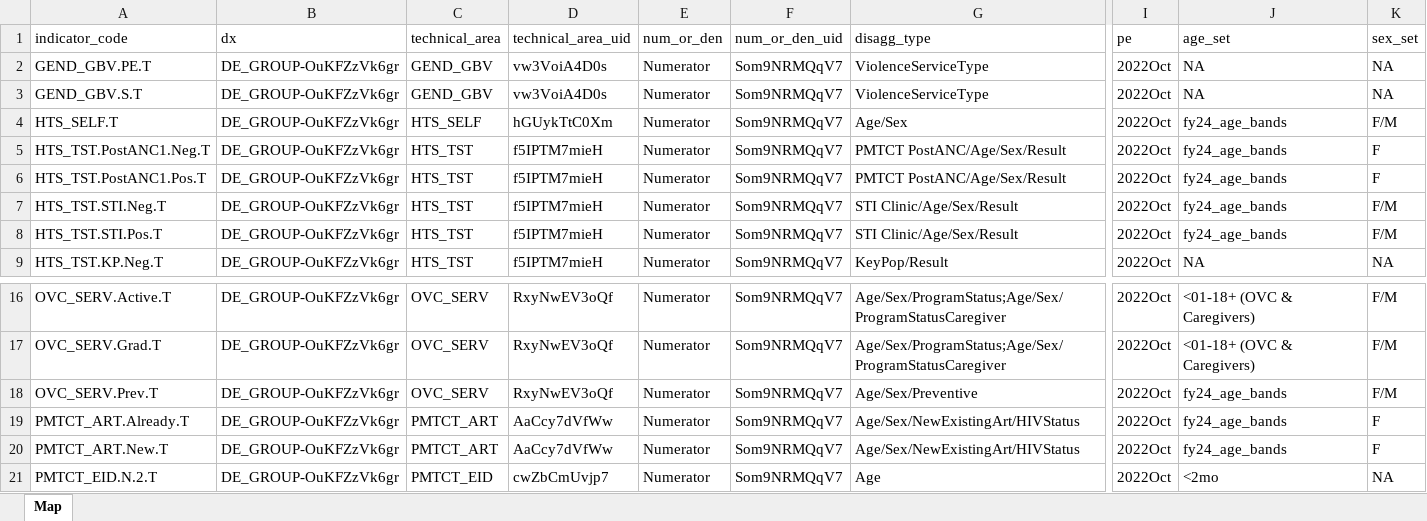
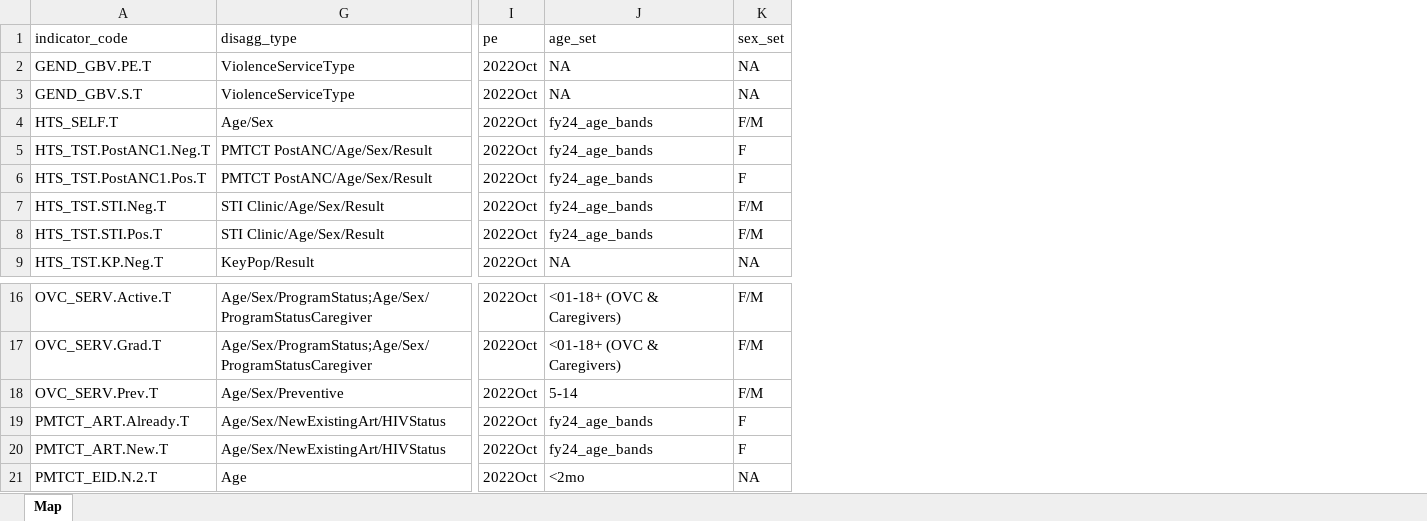
Before and after one commit to pepfar-datim/data-pack-commons, an Excel workbook: data-raw/snu_x_im_distribution_configuration/23Tto24TMap.xlsx, sheet Map, drawn as a sheet; only a part is shown, gaps mark what is left out; values as stored, in another font and other column widths than the file's, no cell formats; the diff names each change by its address in the sheet, - before the commit and + after, or states it on an @@ line.

Commit message:
Change OVC_SERV.Prev.T
This indicator still uses older ages.

```diff
--- a/data-raw/snu_x_im_distribution_configuration/23Tto24TMap.xlsx (sheet Map)
+++ b/data-raw/snu_x_im_distribution_configuration/23Tto24TMap.xlsx (sheet Map)
@@ column B (dx) hidden, rows 2-9: all DE_GROUP-OuKFZzVk6gr; rows 16-21: all DE_GROUP-OuKFZzVk6gr @@
@@ column C (technical_area) hidden, rows 2-9: GEND_GBV | GEND_GBV | HTS_SELF | HTS_TST | HTS_TST | HTS_TST | HTS_TST | HTS_TST; rows 16-21: OVC_SERV | OVC_SERV | OVC_SERV | PMTCT_ART | PMTCT_ART | PMTCT_EID @@
@@ column D (technical_area_uid) hidden, rows 2-9: vw3VoiA4D0s | vw3VoiA4D0s | hGUykTtC0Xm | f5IPTM7mieH | f5IPTM7mieH | f5IPTM7mieH | f5IPTM7mieH | f5IPTM7mieH; rows 16-21: RxyNwEV3oQf | RxyNwEV3oQf | RxyNwEV3oQf | AaCcy7dVfWw | AaCcy7dVfWw | cwZbCmUvjp7 @@
@@ column E (num_or_den) hidden, rows 2-9: all Numerator; rows 16-21: all Numerator @@
@@ column F (num_or_den_uid) hidden, rows 2-9: all Som9NRMQqV7; rows 16-21: all Som9NRMQqV7 @@
-J18 (age_set): fy24_age_bands
+J18 (age_set): 5-14
```
Also changed, not shown: cell formats, 2 other files.
